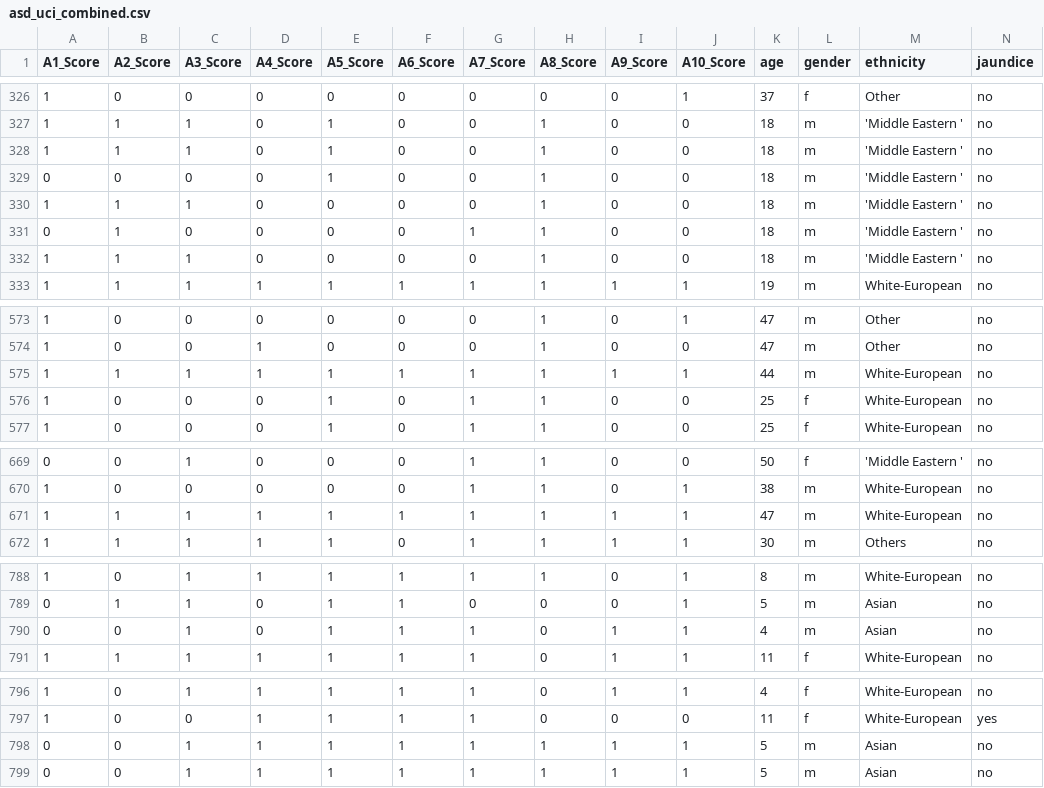
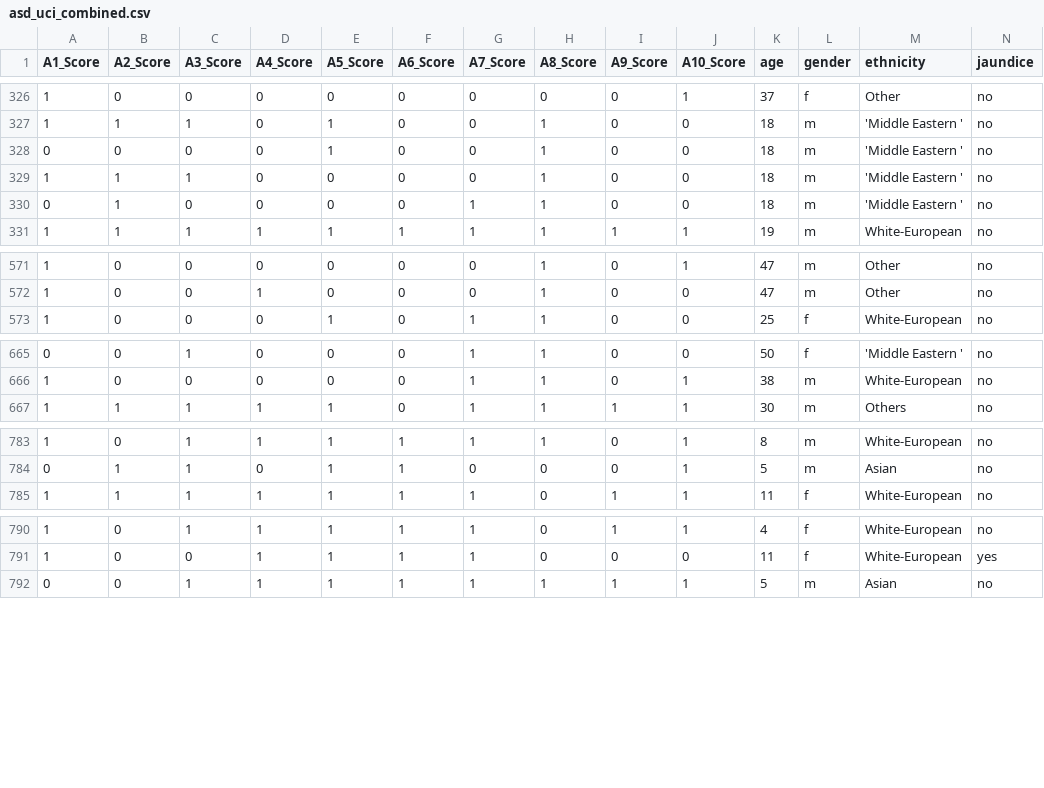
Before and after one commit to sujan7989/neuroscan-ai, a CSV file: ml/data/asd_uci_combined.csv, drawn as a sheet; only a part is shown, gaps mark what is left out; rows hold the shown columns only; the diff names each change by its address in the sheet, - before the commit and + after, or states it on an @@ line.

Commit message:
fix: deduplicate UCI dataset (989 clean records), retrain models, final push

```diff
--- a/ml/data/asd_uci_combined.csv
+++ b/ml/data/asd_uci_combined.csv
-row 328: 1 | 1 | 1 | 0 | 1 | 0 | 0 | 1 | 0 | 0 | 18 | m | 'Middle Eastern ' | no
-row 332: 1 | 1 | 1 | 0 | 0 | 0 | 0 | 1 | 0 | 0 | 18 | m | 'Middle Eastern ' | no
-row 575: 1 | 1 | 1 | 1 | 1 | 1 | 1 | 1 | 1 | 1 | 44 | m | White-European | no
-row 576: 1 | 0 | 0 | 0 | 1 | 0 | 1 | 1 | 0 | 0 | 25 | f | White-European | no
-row 671: 1 | 1 | 1 | 1 | 1 | 1 | 1 | 1 | 1 | 1 | 47 | m | White-European | no
-row 790: 0 | 0 | 1 | 0 | 1 | 1 | 1 | 0 | 1 | 1 | 4 | m | Asian | no
-row 798: 0 | 0 | 1 | 1 | 1 | 1 | 1 | 1 | 1 | 1 | 5 | m | Asian | no
```
Also changed, not shown: 2 other files.
